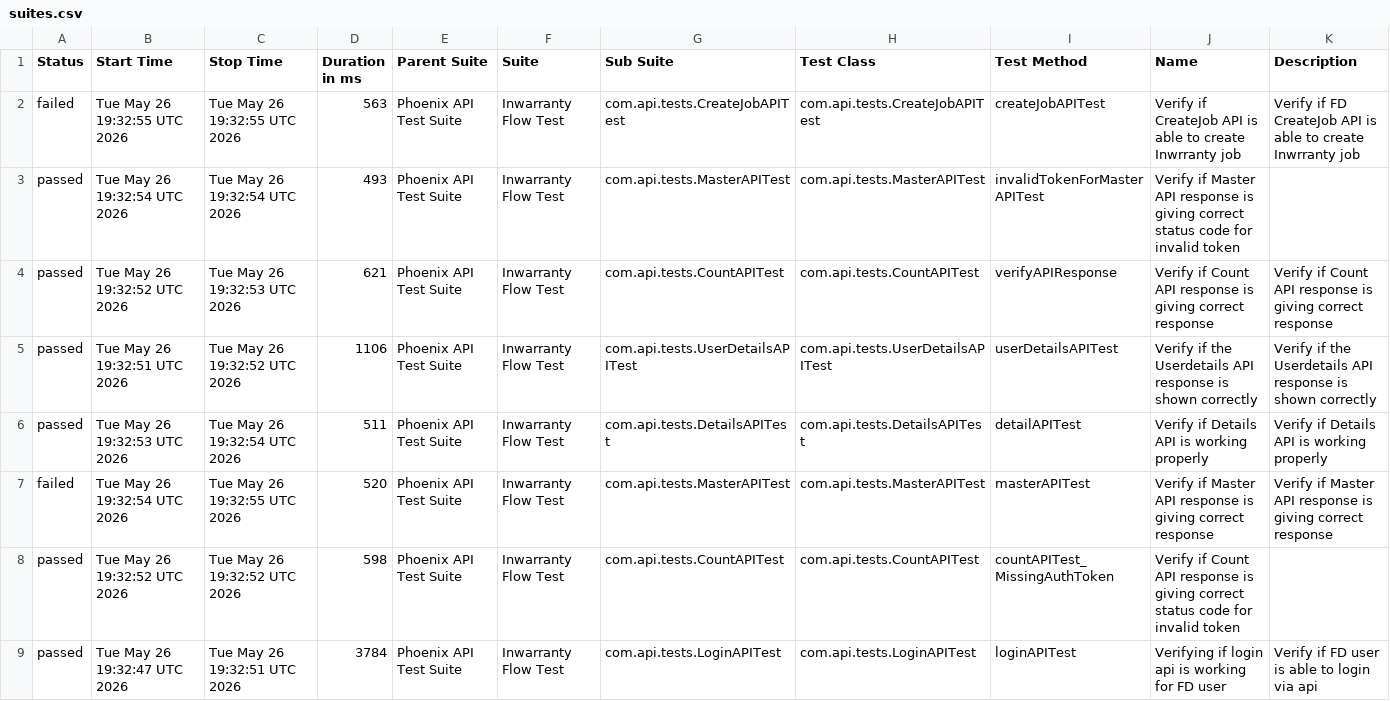
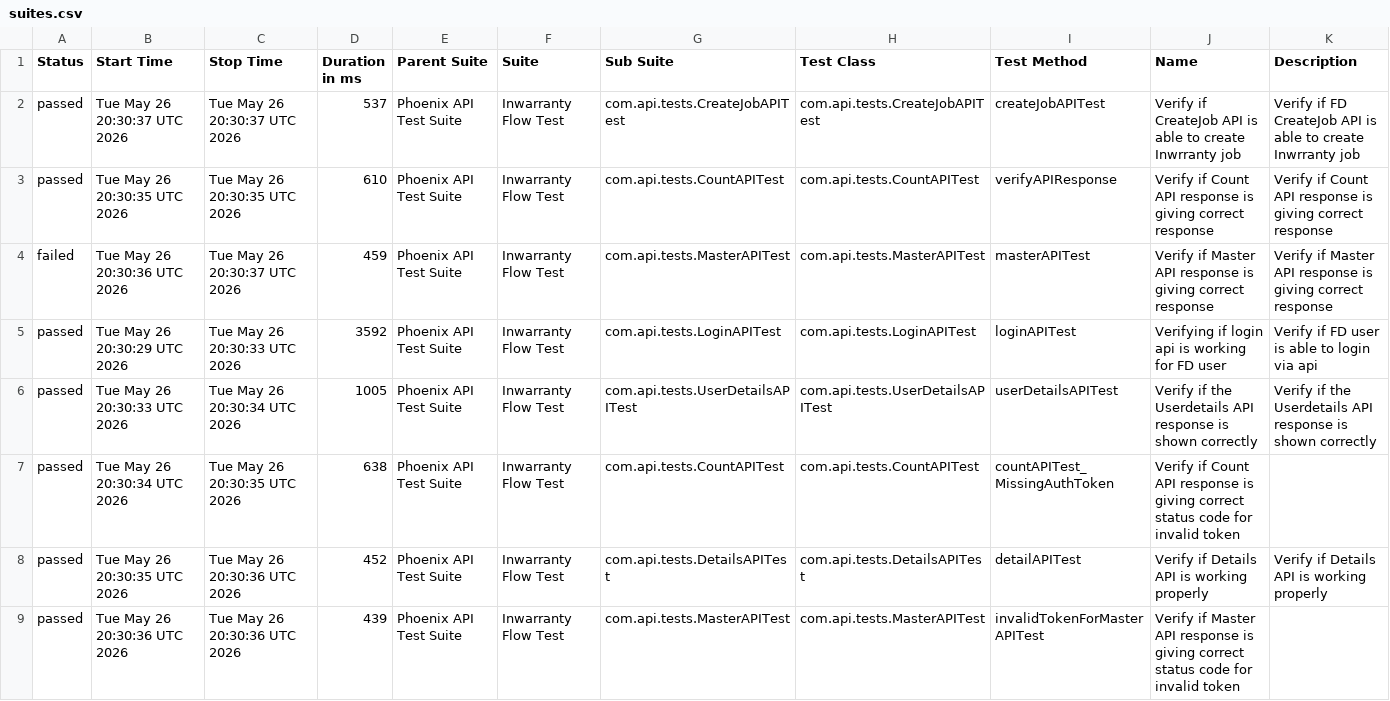
Before and after one commit to rounit/PhoenixTestAutomationFramework, a CSV file: data/suites.csv, drawn as a sheet.

```diff
--- a/data/suites.csv
+++ b/data/suites.csv
@@ -1,9 +1,9 @@
 "Status","Start Time","Stop Time","Duration in ms","Parent Suite","Suite","Sub Suite","Test Class","Test Method","Name","Description"
-"failed","Tue May 26 19:32:55 UTC 2026","Tue May 26 19:32:55 UTC 2026","563","Phoenix API Test Suite","Inwarranty Flow Test","com.api.tests.CreateJobAPITest","com.api.tests.CreateJobAPITest","createJobAPITest","Verify if CreateJob API is able to create Inwrranty job","Verify if FD CreateJob API is able to create Inwrranty job"
-"passed","Tue May 26 19:32:54 UTC 2026","Tue May 26 19:32:54 UTC 2026","493","Phoenix API Test Suite","Inwarranty Flow Test","com.api.tests.MasterAPITest","com.api.tests.MasterAPITest","invalidTokenForMasterAPITest","Verify if Master API response is giving correct status code for invalid token",""
-"passed","Tue May 26 19:32:52 UTC 2026","Tue May 26 19:32:53 UTC 2026","621","Phoenix API Test Suite","Inwarranty Flow Test","com.api.tests.CountAPITest","com.api.tests.CountAPITest","verifyAPIResponse","Verify if Count API response is giving correct response","Verify if Count API response is giving correct response"
-"passed","Tue May 26 19:32:51 UTC 2026","Tue May 26 19:32:52 UTC 2026","1106","Phoenix API Test Suite","Inwarranty Flow Test","com.api.tests.UserDetailsAPITest","com.api.tests.UserDetailsAPITest","userDetailsAPITest","Verify if the Userdetails API response is shown correctly","Verify if the Userdetails API response is shown correctly"
-"passed","Tue May 26 19:32:53 UTC 2026","Tue May 26 19:32:54 UTC 2026","511","Phoenix API Test Suite","Inwarranty Flow Test","com.api.tests.DetailsAPITest","com.api.tests.DetailsAPITest","detailAPITest","Verify if Details API is working properly","Verify if Details API is working properly"
-"failed","Tue May 26 19:32:54 UTC 2026","Tue May 26 19:32:55 UTC 2026","520","Phoenix API Test Suite","Inwarranty Flow Test","com.api.tests.MasterAPITest","com.api.tests.MasterAPITest","masterAPITest","Verify if Master API response is giving correct response","Verify if Master API response is giving correct response"
-"passed","Tue May 26 19:32:52 UTC 2026","Tue May 26 19:32:52 UTC 2026","598","Phoenix API Test Suite","Inwarranty Flow Test","com.api.tests.CountAPITest","com.api.tests.CountAPITest","countAPITest_MissingAuthToken","Verify if Count API response is giving correct status code for invalid token",""
-"passed","Tue May 26 19:32:47 UTC 2026","Tue May 26 19:32:51 UTC 2026","3784","Phoenix API Test Suite","Inwarranty Flow Test","com.api.tests.LoginAPITest","com.api.tests.LoginAPITest","loginAPITest","Verifying if login api is working for FD user","Verify if FD user is able to login via api"
+"passed","Tue May 26 20:30:37 UTC 2026","Tue May 26 20:30:37 UTC 2026","537","Phoenix API Test Suite","Inwarranty Flow Test","com.api.tests.CreateJobAPITest","com.api.tests.CreateJobAPITest","createJobAPITest","Verify if CreateJob API is able to create Inwrranty job","Verify if FD CreateJob API is able to create Inwrranty job"
+"passed","Tue May 26 20:30:35 UTC 2026","Tue May 26 20:30:35 UTC 2026","610","Phoenix API Test Suite","Inwarranty Flow Test","com.api.tests.CountAPITest","com.api.tests.CountAPITest","verifyAPIResponse","Verify if Count API response is giving correct response","Verify if Count API response is giving correct response"
+"failed","Tue May 26 20:30:36 UTC 2026","Tue May 26 20:30:37 UTC 2026","459","Phoenix API Test Suite","Inwarranty Flow Test","com.api.tests.MasterAPITest","com.api.tests.MasterAPITest","masterAPITest","Verify if Master API response is giving correct response","Verify if Master API response is giving correct response"
+"passed","Tue May 26 20:30:29 UTC 2026","Tue May 26 20:30:33 UTC 2026","3592","Phoenix API Test Suite","Inwarranty Flow Test","com.api.tests.LoginAPITest","com.api.tests.LoginAPITest","loginAPITest","Verifying if login api is working for FD user","Verify if FD user is able to login via api"
+"passed","Tue May 26 20:30:33 UTC 2026","Tue May 26 20:30:34 UTC 2026","1005","Phoenix API Test Suite","Inwarranty Flow Test","com.api.tests.UserDetailsAPITest","com.api.tests.UserDetailsAPITest","userDetailsAPITest","Verify if the Userdetails API response is shown correctly","Verify if the Userdetails API response is shown correctly"
+"passed","Tue May 26 20:30:34 UTC 2026","Tue May 26 20:30:35 UTC 2026","638","Phoenix API Test Suite","Inwarranty Flow Test","com.api.tests.CountAPITest","com.api.tests.CountAPITest","countAPITest_MissingAuthToken","Verify if Count API response is giving correct status code for invalid token",""
+"passed","Tue May 26 20:30:35 UTC 2026","Tue May 26 20:30:36 UTC 2026","452","Phoenix API Test Suite","Inwarranty Flow Test","com.api.tests.DetailsAPITest","com.api.tests.DetailsAPITest","detailAPITest","Verify if Details API is working properly","Verify if Details API is working properly"
+"passed","Tue May 26 20:30:36 UTC 2026","Tue May 26 20:30:36 UTC 2026","439","Phoenix API Test Suite","Inwarranty Flow Test","com.api.tests.MasterAPITest","com.api.tests.MasterAPITest","invalidTokenForMasterAPITest","Verify if Master API response is giving correct status code for invalid token",""
```
Also changed, not shown: data/behaviors.csv, 58 other files.
